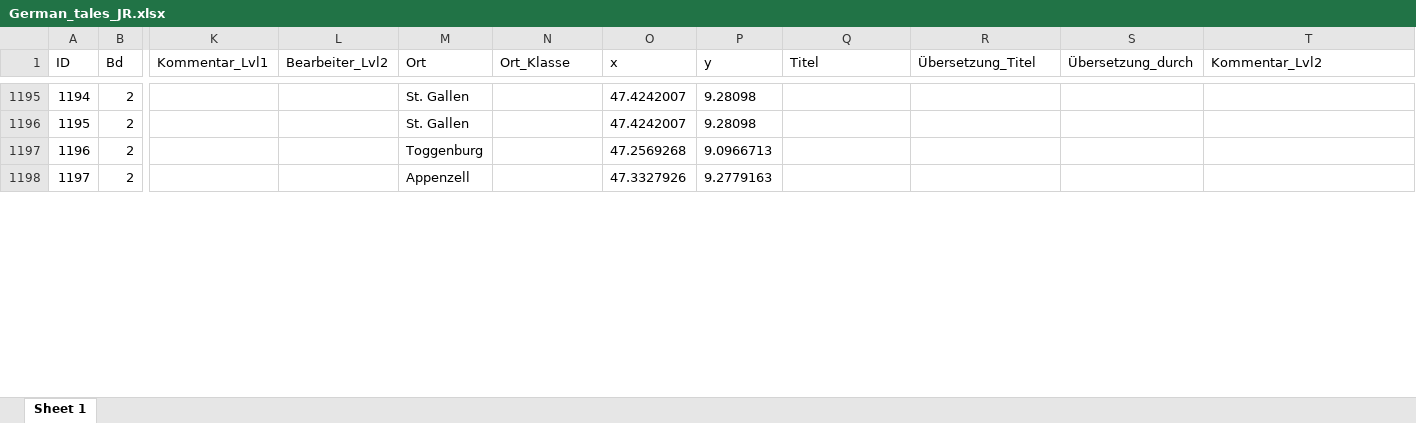
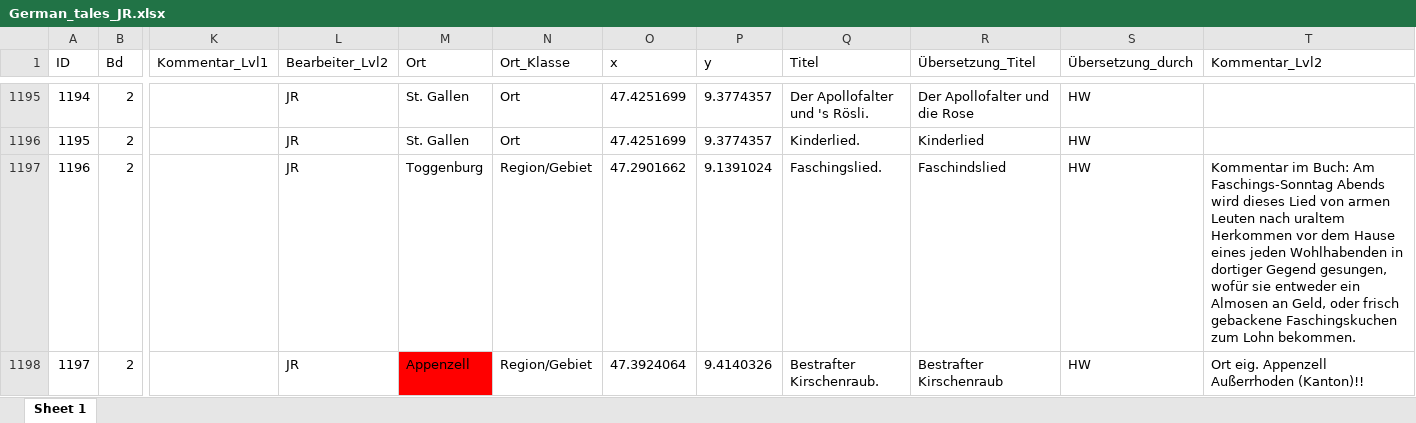
Before and after one commit to SchoenbergA/DWA, an Excel workbook: German_Tales/Data/German_tales_JR.xlsx, sheet Sheet 1, drawn as a sheet; only a part is shown, gaps mark what is left out; values as stored, in another font and other column widths than the file's, no borders; the diff covers the shown part only; the diff names each change by its address in the sheet, - before the commit and + after, or states it on an @@ line.

```diff
--- a/German_Tales/Data/German_tales_JR.xlsx (sheet Sheet 1)
+++ b/German_Tales/Data/German_tales_JR.xlsx (sheet Sheet 1)
-L1195:L1198 (Bearbeiter_Lvl2): (empty)
+L1195:L1198 (Bearbeiter_Lvl2): JR
-N1195:N1196 (Ort_Klasse): (empty)
+N1195:N1196 (Ort_Klasse): Ort
-O1195:O1196 (x): 47.4242007
+O1195:O1196 (x): 47.4251699
-P1195:P1196 (y): 9.28098
+P1195:P1196 (y): 9.3774357
-Q1195 (Titel): (empty)
+Q1195 (Titel): Der Apollofalter und 's Rösli.
-R1195 (Übersetzung_Titel): (empty)
+R1195 (Übersetzung_Titel): Der Apollofalter und die Rose
-S1195:S1198 (Übersetzung_durch): (empty)
+S1195:S1198 (Übersetzung_durch): HW
-Q1196 (Titel): (empty)
+Q1196 (Titel): Kinderlied.
-R1196 (Übersetzung_Titel): (empty)
+R1196 (Übersetzung_Titel): Kinderlied
-N1197:N1198 (Ort_Klasse): (empty)
+N1197:N1198 (Ort_Klasse): Region/Gebiet
-O1197 (x): 47.2569268
+O1197 (x): 47.2901662
-P1197 (y): 9.0966713
+P1197 (y): 9.1391024
-Q1197 (Titel): (empty)
+Q1197 (Titel): Faschingslied.
-R1197 (Übersetzung_Titel): (empty)
+R1197 (Übersetzung_Titel): Faschindslied
-T1197 (Kommentar_Lvl2): (empty)
+T1197 (Kommentar_Lvl2): Kommentar im Buch: Am Faschings-Sonntag Abends wird dieses Lied von armen Leuten nach uraltem Herkommen vor dem Hause eines jeden Wohlhabenden in dortiger Gegend gesungen, wofür sie entweder ein Almosen an Geld, oder frisch gebackene Faschingskuchen zum Lohn bekommen.
-M1198 fill: none
+M1198 fill: #FF0000
-O1198 (x): 47.3327926
+O1198 (x): 47.3924064
-P1198 (y): 9.2779163
+P1198 (y): 9.4140326
-Q1198 (Titel): (empty)
+Q1198 (Titel): Bestrafter Kirschenraub.
-R1198 (Übersetzung_Titel): (empty)
+R1198 (Übersetzung_Titel): Bestrafter Kirschenraub
-T1198 (Kommentar_Lvl2): (empty)
+T1198 (Kommentar_Lvl2): Ort eig. Appenzell Außerrhoden (Kanton)!!
```
Also changed, not shown: 488 edited cells and cell formats elsewhere in this sheet.
